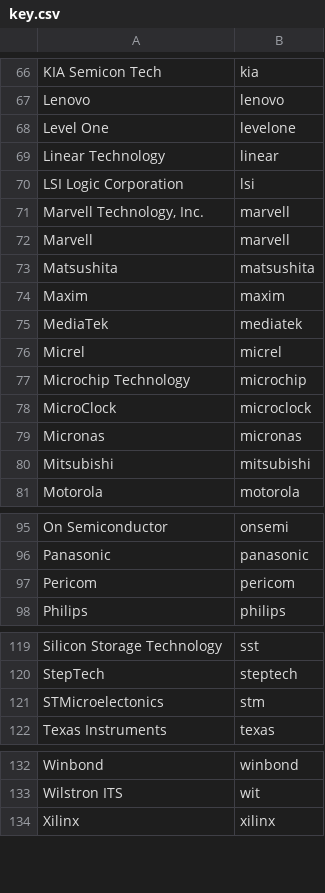
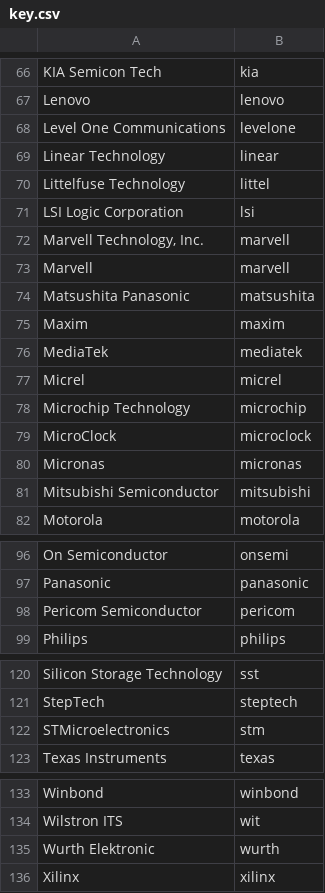
Before and after one commit to ajpung/logo-reader, a CSV file: key.csv, drawn as a sheet; only a part is shown, gaps mark what is left out.

```diff
--- a/key.csv
+++ b/key.csv
@@ -67,4 +67,5 @@ KIA Semicon Tech,kia
 Lenovo,lenovo
-Level One,levelone
+Level One Communications,levelone
 Linear Technology,linear
+Littelfuse Technology,littel
 LSI Logic Corporation,lsi
@@ -72,3 +73,3 @@ LSI Logic Corporation,lsi
 Marvell,marvell
-Matsushita,matsushita
+Matsushita Panasonic,matsushita
 Maxim,maxim
@@ -79,3 +80,3 @@ MicroClock,microclock
 Micronas,micronas
-Mitsubishi,mitsubishi
+Mitsubishi Semiconductor,mitsubishi
 Motorola,motorola
@@ -96,3 +97,3 @@ On Semiconductor,onsemi
 Panasonic,panasonic
-Pericom,pericom
+Pericom Semiconductor,pericom
 Philips,philips
@@ -120,3 +121,3 @@ Silicon Storage Technology,sst
 StepTech,steptech
-STMicroelectonics,stm
+STMicroelectronics,stm
 Texas Instruments,texas
@@ -133,2 +134,3 @@ Winbond,winbond
 Wilstron ITS,wit
+Wurth Elektronic,wurth
 Xilinx ,xilinx
```
Also changed, not shown: 3 other files.
